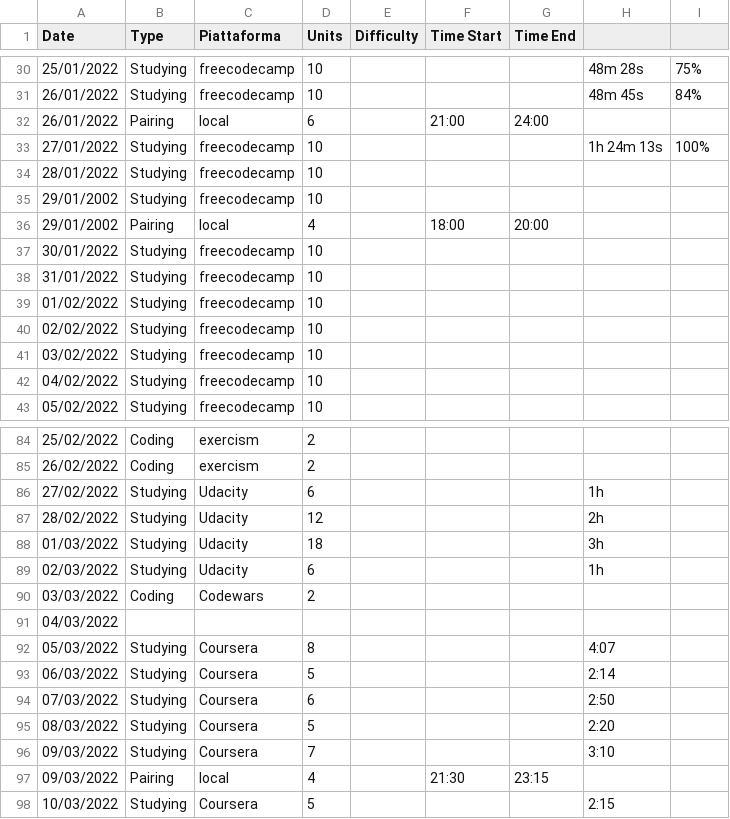
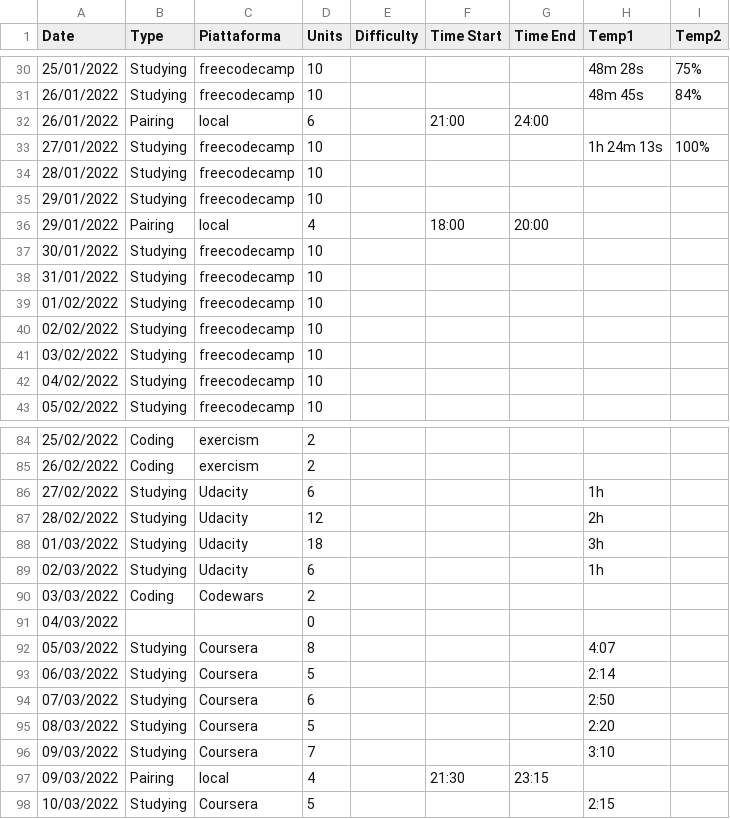
Before and after one commit to danielalazzara/learning_python, a CSV file: data/study_data.csv, drawn as a sheet; only a part is shown, gaps mark what is left out; the diff names each change by its address in the sheet, - before the commit and + after, or states it on an @@ line.

```diff
--- a/data/study_data.csv
+++ b/data/study_data.csv
-H1: (empty)
+H1: Temp1
-I1: (empty)
+I1: Temp2
-A35:A36 (Date): 29/01/2002
+A35:A36 (Date): 29/01/2022
-D91 (Units): (empty)
+D91 (Units): 0
```
Also changed, not shown: 2 other files.
